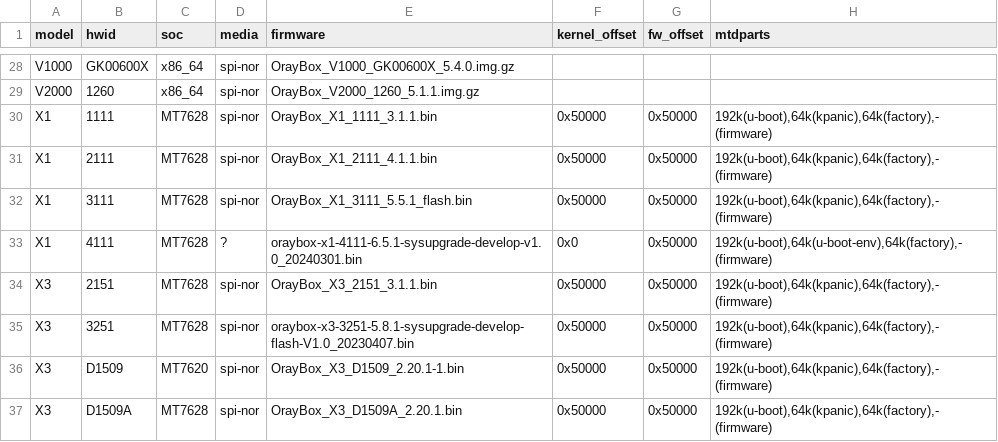
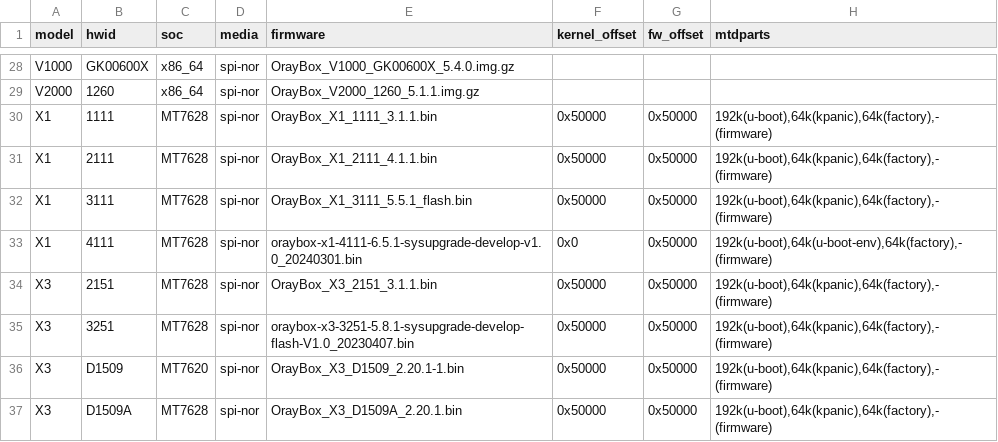
Before and after one commit to Potterli20/uboot-mt762X-dhcpd-oray, a CSV file: oraybox/data/board-params.csv, drawn as a sheet; only a part is shown, gaps mark what is left out; the diff covers the shown part only; the diff names each change by its address in the sheet, - before the commit and + after, or states it on an @@ line.

```diff
--- a/oraybox/data/board-params.csv
+++ b/oraybox/data/board-params.csv
-D33 (media): ?
+D33 (media): spi-nor
```
Also changed, not shown: 39 edited cells elsewhere in this file, oraybox/data/index.csv, 12 other files.
